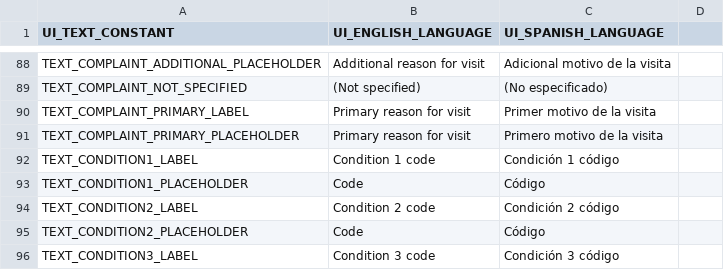
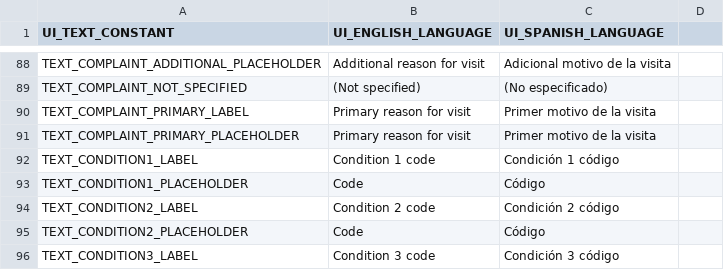
Before and after one commit to docsbydesign/piClinic, a CSV file: uitext/UIText.csv, drawn as a sheet; only a part is shown, gaps mark what is left out.

```diff
--- a/uitext/UIText.csv
+++ b/uitext/UIText.csv
@@ -90,3 +90,3 @@ TEXT_COMPLAINT_NOT_SPECIFIED,(Not specified),(No especificado)
 TEXT_COMPLAINT_PRIMARY_LABEL,Primary reason for visit,Primer motivo de la visita
-TEXT_COMPLAINT_PRIMARY_PLACEHOLDER,Primary reason for visit,Primero motivo de la visita
+TEXT_COMPLAINT_PRIMARY_PLACEHOLDER,Primary reason for visit,Primer motivo de la visita
 TEXT_CONDITION1_LABEL,Condition 1 code,Condición 1 código
```
Also changed, not shown: 4 other files.
